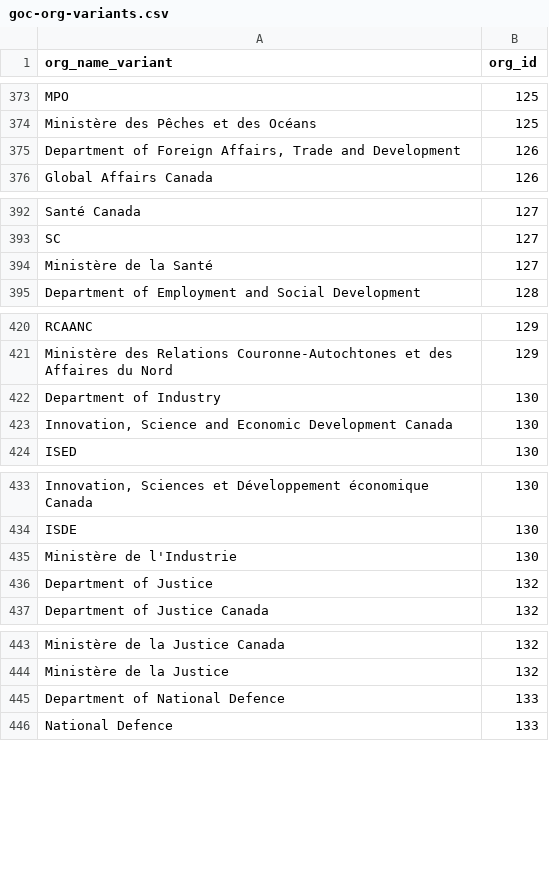
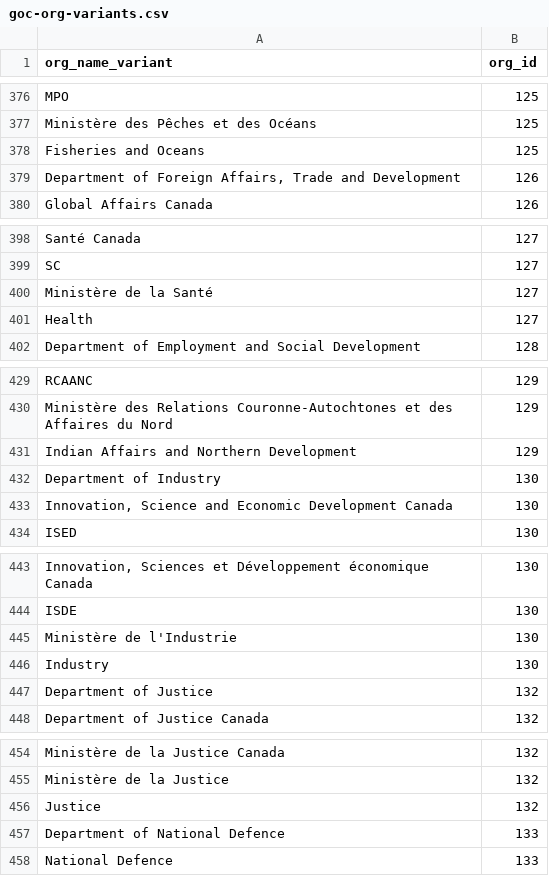
Before and after one commit to gcperformance/utilities, a CSV file: goc-org-variants.csv, drawn as a sheet; only a part is shown, gaps mark what is left out; the diff covers the shown part only; the diff names each change by its address in the sheet, - before the commit and + after, or states it on an @@ line.

```diff
--- a/goc-org-variants.csv
+++ b/goc-org-variants.csv
+row 378: Fisheries and Oceans | 125
+row 401: Health | 127
+row 431: Indian Affairs and Northern Development | 129
+row 446: Industry | 130
+row 456: Justice | 132
```
Also changed, not shown: 30 added rows elsewhere in this file.
